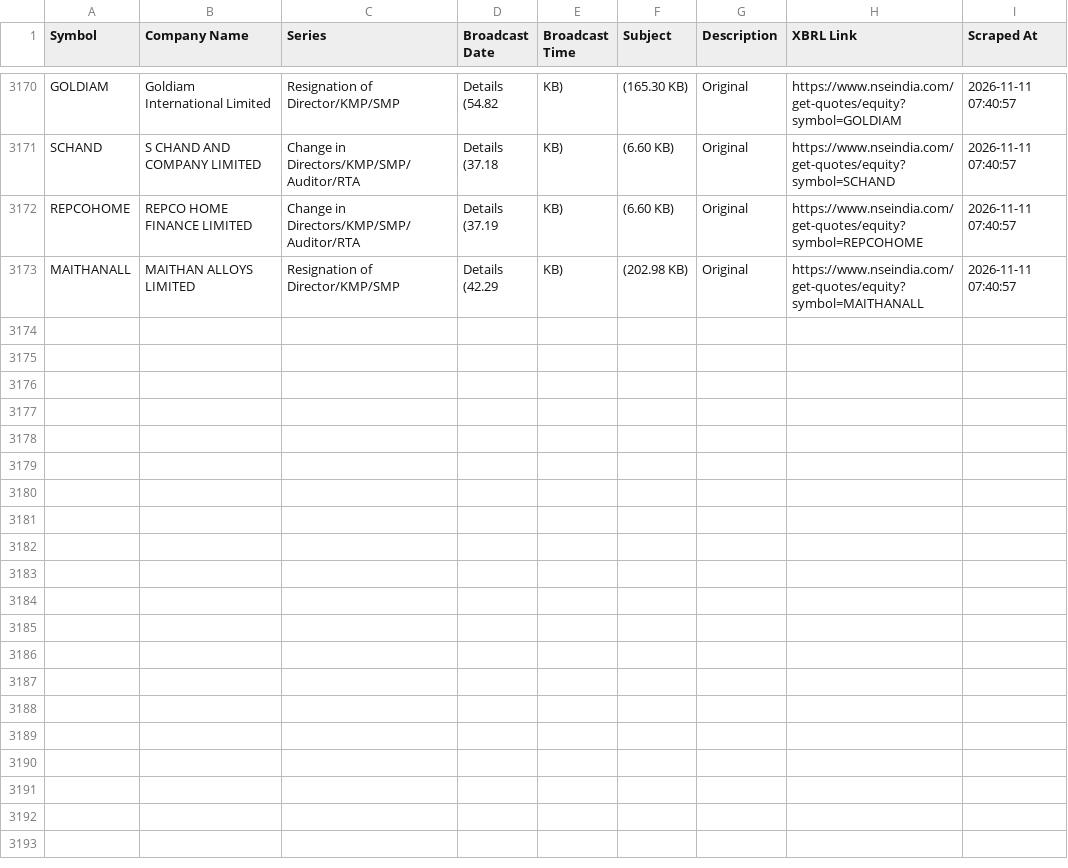
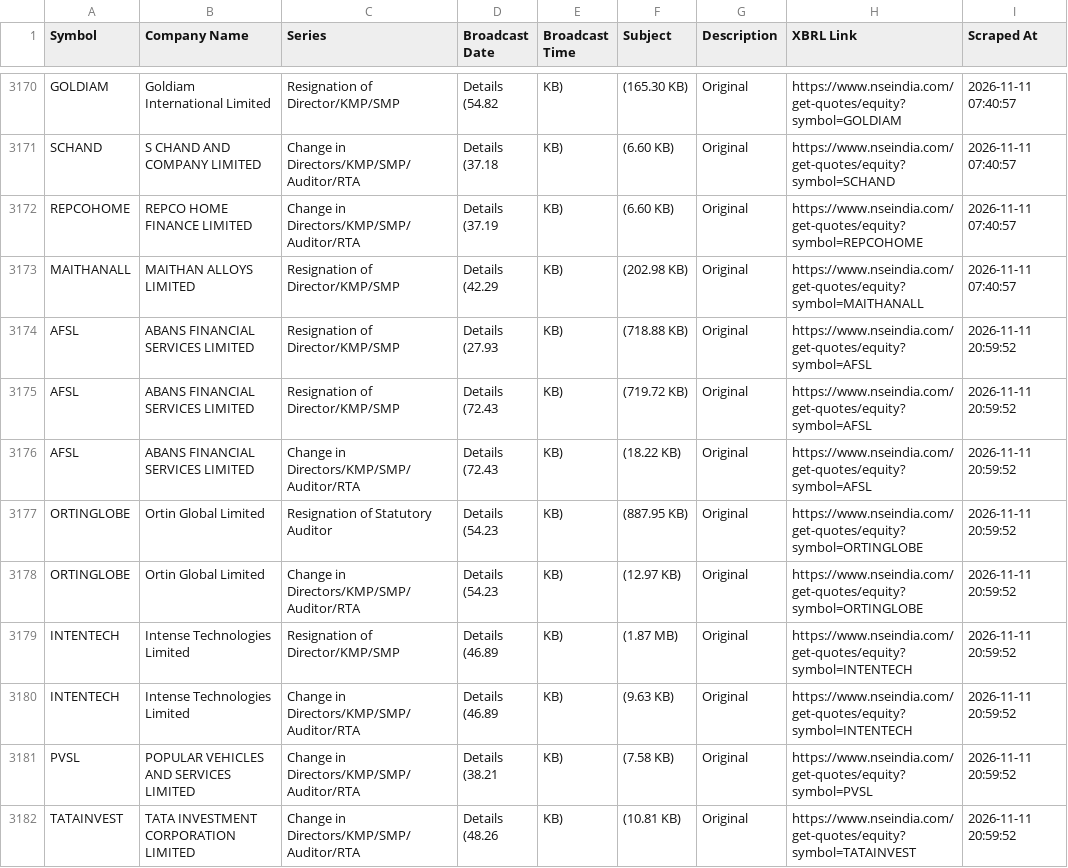
Before and after one commit to thakkars/Quarterly_Profit_Surge, a CSV file: nse_results_calendar.csv, drawn as a sheet; only a part is shown, gaps mark what is left out; ↵ is a line break in a cell; the diff covers the shown part only; the diff names each change by its address in the sheet, - before the commit and + after, or states it on an @@ line.

```diff
--- a/nse_results_calendar.csv
+++ b/nse_results_calendar.csv
+row 3174: AFSL | ABANS FINANCIAL SERVICES LIMITED | Resignation of Director/KMP/SMP | Details ↵ (27.93 | KB) | (718.88 KB) | Original | https://www.nseindia.com/get-quotes/equity?symbol=AFSL | 2026-11-11 20:59:52
+row 3175: AFSL | ABANS FINANCIAL SERVICES LIMITED | Resignation of Director/KMP/SMP | Details ↵ (72.43 | KB) | (719.72 KB) | Original | https://www.nseindia.com/get-quotes/equity?symbol=AFSL | 2026-11-11 20:59:52
+row 3176: AFSL | ABANS FINANCIAL SERVICES LIMITED | Change in Directors/KMP/SMP/Auditor/RTA | Details ↵ (72.43 | KB) | (18.22 KB) | Original | https://www.nseindia.com/get-quotes/equity?symbol=AFSL | 2026-11-11 20:59:52
+row 3177: ORTINGLOBE | Ortin Global Limited | Resignation of Statutory Auditor | Details ↵ (54.23 | KB) | (887.95 KB) | Original | https://www.nseindia.com/get-quotes/equity?symbol=ORTINGLOBE | 2026-11-11 20:59:52
+row 3178: ORTINGLOBE | Ortin Global Limited | Change in Directors/KMP/SMP/Auditor/RTA | Details ↵ (54.23 | KB) | (12.97 KB) | Original | https://www.nseindia.com/get-quotes/equity?symbol=ORTINGLOBE | 2026-11-11 20:59:52
+row 3179: INTENTECH | Intense Technologies Limited | Resignation of Director/KMP/SMP | Details ↵ (46.89 | KB) | (1.87 MB) | Original | https://www.nseindia.com/get-quotes/equity?symbol=INTENTECH | 2026-11-11 20:59:52
+row 3180: INTENTECH | Intense Technologies Limited | Change in Directors/KMP/SMP/Auditor/RTA | Details ↵ (46.89 | KB) | (9.63 KB) | Original | https://www.nseindia.com/get-quotes/equity?symbol=INTENTECH | 2026-11-11 20:59:52
+row 3181: PVSL | POPULAR VEHICLES AND SERVICES LIMITED | Change in Directors/KMP/SMP/Auditor/RTA | Details ↵ (38.21 | KB) | (7.58 KB) | Original | https://www.nseindia.com/get-quotes/equity?symbol=PVSL | 2026-11-11 20:59:52
+row 3182: TATAINVEST | TATA INVESTMENT CORPORATION LIMITED | Change in Directors/KMP/SMP/Auditor/RTA | Details ↵ (48.26 | KB) | (10.81 KB) | Original | https://www.nseindia.com/get-quotes/equity?symbol=TATAINVEST | 2026-11-11 20:59:52
```
Also changed, not shown: 9 added rows elsewhere in this file, 1 other file.
